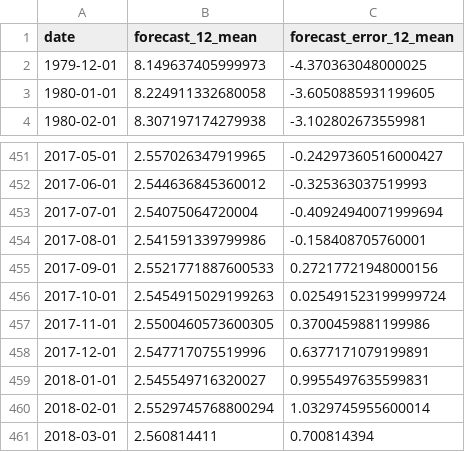
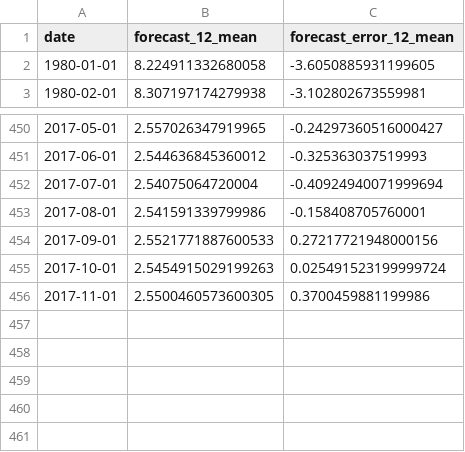
Before and after one commit to joe5saia/Hmc.jl, a CSV file: data/output/official/forecasts_summary.csv, drawn as a sheet; only a part is shown, gaps mark what is left out; the diff names each change by its address in the sheet, - before the commit and + after, or states it on an @@ line.

```diff
--- a/data/output/official/forecasts_summary.csv
+++ b/data/output/official/forecasts_summary.csv
-row 2: 1979-12-01 | 8.149637405999973 | -4.370363048000025
-row 458: 2017-12-01 | 2.547717075519996 | 0.6377171079199891
-row 459: 2018-01-01 | 2.545549716320027 | 0.9955497635599831
-row 460: 2018-02-01 | 2.5529745768800294 | 1.0329745955600014
-row 461: 2018-03-01 | 2.560814411 | 0.700814394
```
Also changed, not shown: data/output/official/filtered_means_summary.csv, data/output/official/filtered_state_probs_summary.csv, 9 other files.
